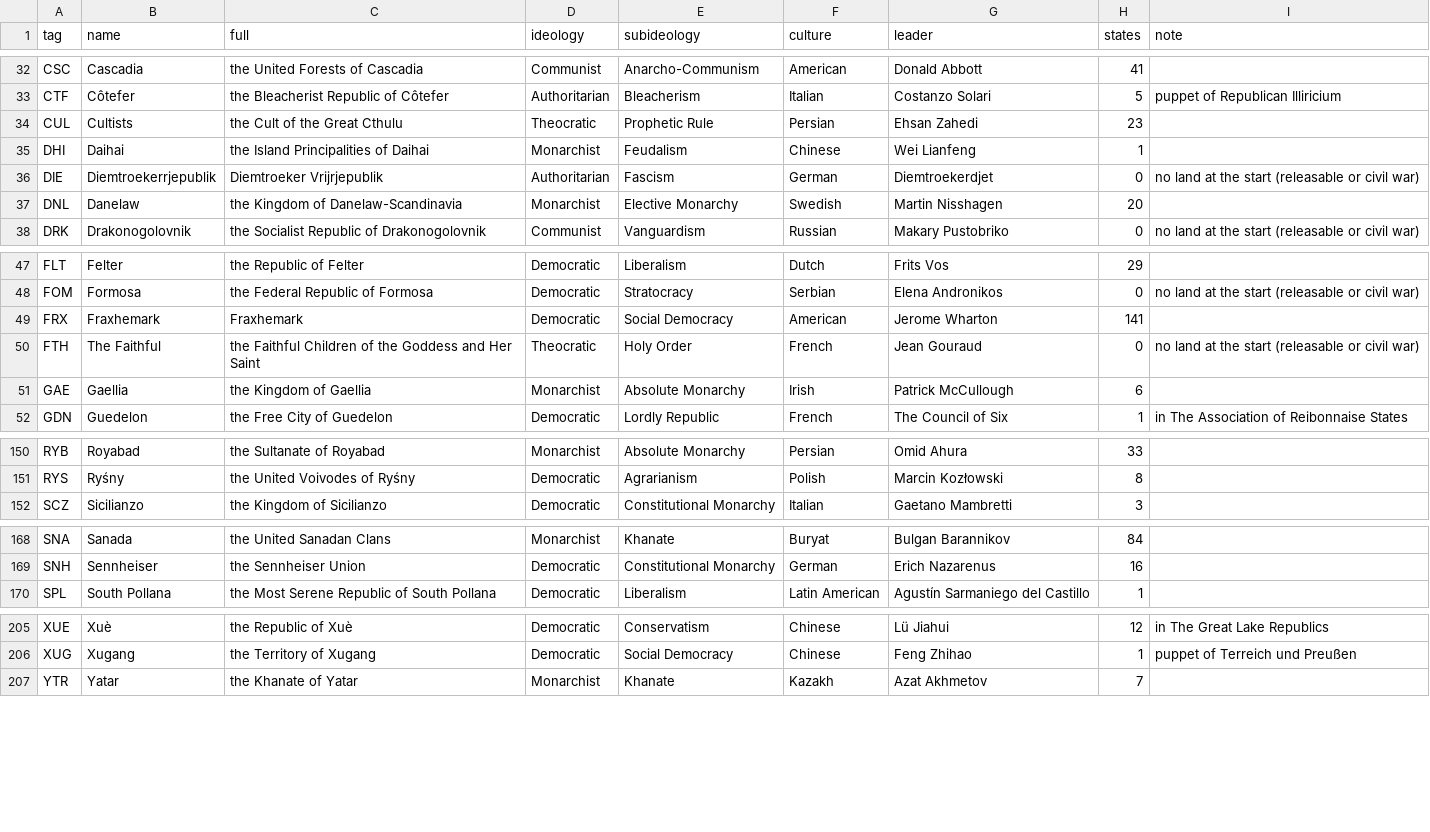
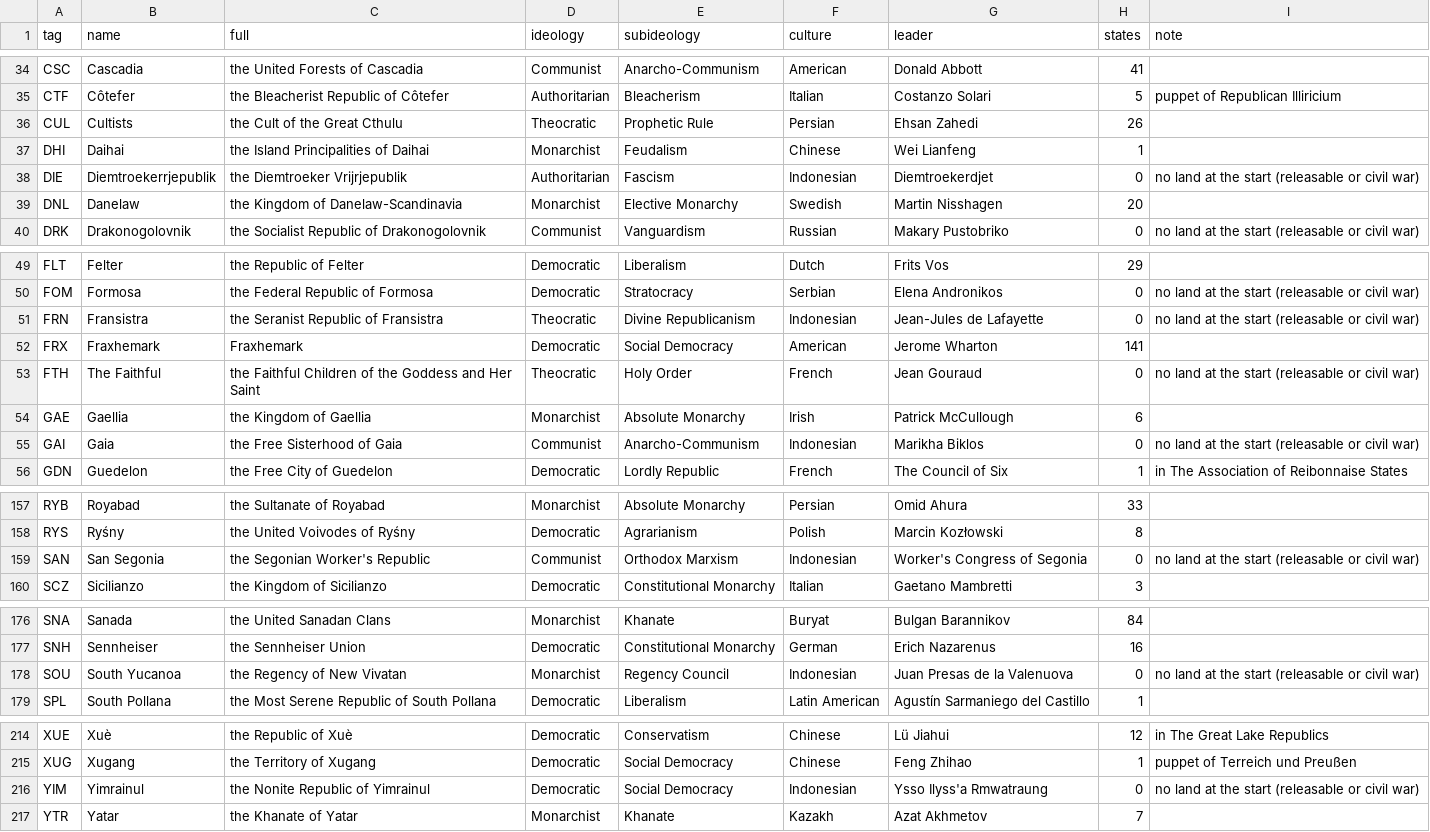
Before and after one commit to Rouental/Valsora-HOI4, a CSV file: dist/countries.csv, drawn as a sheet; only a part is shown, gaps mark what is left out; the diff covers the shown part only.

```diff
--- a/dist/countries.csv
+++ b/dist/countries.csv
@@ -33,5 +35,5 @@ CSC,Cascadia,the United Forests of Cascadia,Communist,Anarcho-Communism,American
 CTF,Côtefer,the Bleacherist Republic of Côtefer,Authoritarian,Bleacherism,Italian,Costanzo Solari,5,puppet of Republican Illiricium
-CUL,Cultists,the Cult of the Great Cthulu,Theocratic,Prophetic Rule,Persian,Ehsan Zahedi,23,
+CUL,Cultists,the Cult of the Great Cthulu,Theocratic,Prophetic Rule,Persian,Ehsan Zahedi,26,
 DHI,Daihai,the Island Principalities of Daihai,Monarchist,Feudalism,Chinese,Wei Lianfeng,1,
-DIE,Diemtroekerrjepublik,Diemtroeker Vrijrjepublik,Authoritarian,Fascism,German,Diemtroekerdjet,0,no land at the start (releasable or civil war)
+DIE,Diemtroekerrjepublik,the Diemtroeker Vrijrjepublik,Authoritarian,Fascism,Indonesian,Diemtroekerdjet,0,no land at the start (releasable or civil war)
 DNL,Danelaw,the Kingdom of Danelaw-Scandinavia,Monarchist,Elective Monarchy,Swedish,Martin Nisshagen,20,
@@ -48,2 +50,3 @@ FLT,Felter,the Republic of Felter,Democratic,Liberalism,Dutch,Frits Vos,29,
 FOM,Formosa,the Federal Republic of Formosa,Democratic,Stratocracy,Serbian,Elena Andronikos,0,no land at the start (releasable or civil war)
+FRN,Fransistra,the Seranist Republic of Fransistra,Theocratic,Divine Republicanism,Indonesian,Jean-Jules de Lafayette,0,no land at the start (releasable or civil war)
 FRX,Fraxhemark,Fraxhemark,Democratic,Social Democracy,American,Jerome Wharton,141,
@@ -51,2 +54,3 @@ FTH,The Faithful,the Faithful Children of the Goddess and Her Saint,Theocratic,H
 GAE,Gaellia,the Kingdom of Gaellia,Monarchist,Absolute Monarchy,Irish,Patrick McCullough,6,
+GAI,Gaia,the Free Sisterhood of Gaia,Communist,Anarcho-Communism,Indonesian,Marikha Biklos,0,no land at the start (releasable or civil war)
 GDN,Guedelon,the Free City of Guedelon,Democratic,Lordly Republic,French,The Council of Six,1,in The Association of Reibonnaise States
@@ -151,2 +158,3 @@ RYB,Royabad,the Sultanate of Royabad,Monarchist,Absolute Monarchy,Persian,Omid A
 RYS,Ryśny,the United Voivodes of Ryśny,Democratic,Agrarianism,Polish,Marcin Kozłowski,8,
+SAN,San Segonia,the Segonian Worker's Republic,Communist,Orthodox Marxism,Indonesian,Worker's Congress of Segonia,0,no land at the start (releasable or civil war)
 SCZ,Sicilianzo,the Kingdom of Sicilianzo,Democratic,Constitutional Monarchy,Italian,Gaetano Mambretti,3,
@@ -169,2 +177,3 @@ SNA,Sanada,the United Sanadan Clans,Monarchist,Khanate,Buryat,Bulgan Barannikov,
 SNH,Sennheiser,the Sennheiser Union,Democratic,Constitutional Monarchy,German,Erich Nazarenus,16,
+SOU,South Yucanoa,the Regency of New Vivatan,Monarchist,Regency Council,Indonesian,Juan Presas de la Valenuova,0,no land at the start (releasable or civil war)
 SPL,South Pollana,the Most Serene Republic of South Pollana,Democratic,Liberalism,Latin American,Agustín Sarmaniego del Castillo,1,
@@ -206,2 +215,3 @@ XUE,Xuè,the Republic of Xuè,Democratic,Conservatism,Chinese,Lü Jiahui,12,in T
 XUG,Xugang,the Territory of Xugang,Democratic,Social Democracy,Chinese,Feng Zhihao,1,puppet of Terreich und Preußen
+YIM,Yimrainul,the Nonite Republic of Yimrainul,Democratic,Social Democracy,Indonesian,Ysso Ilyss'a Rmwatraung,0,no land at the start (releasable or civil war)
 YTR,Yatar,the Khanate of Yatar,Monarchist,Khanate,Kazakh,Azat Akhmetov,7,
```
Also changed, not shown: 5 added rows and 13 edited cells elsewhere in this file, 52 other files.
